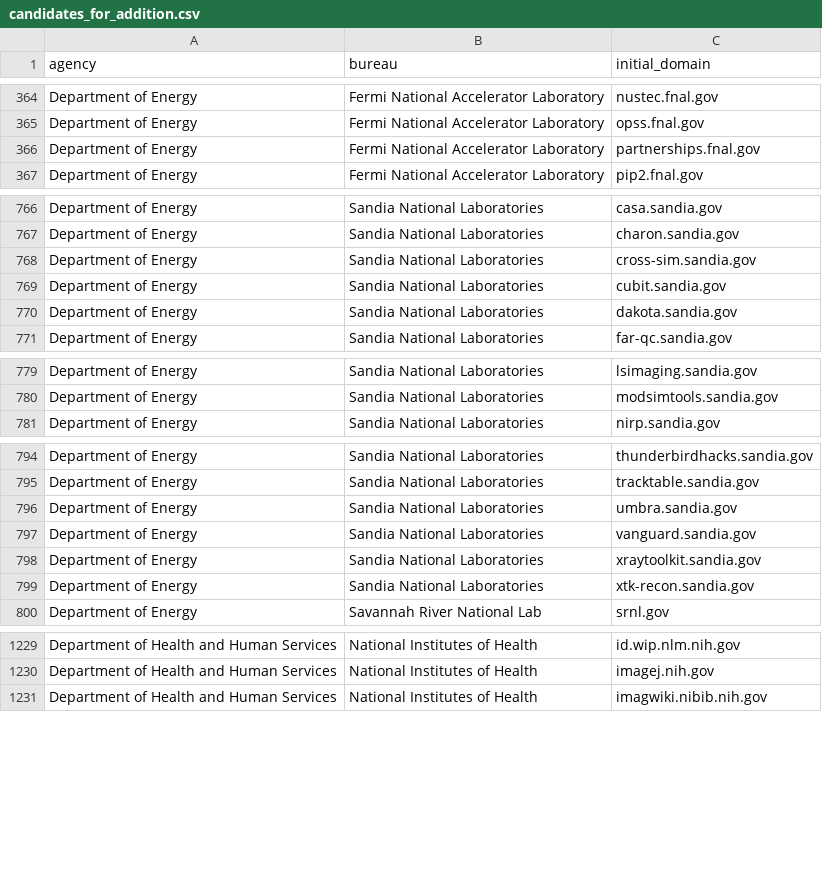
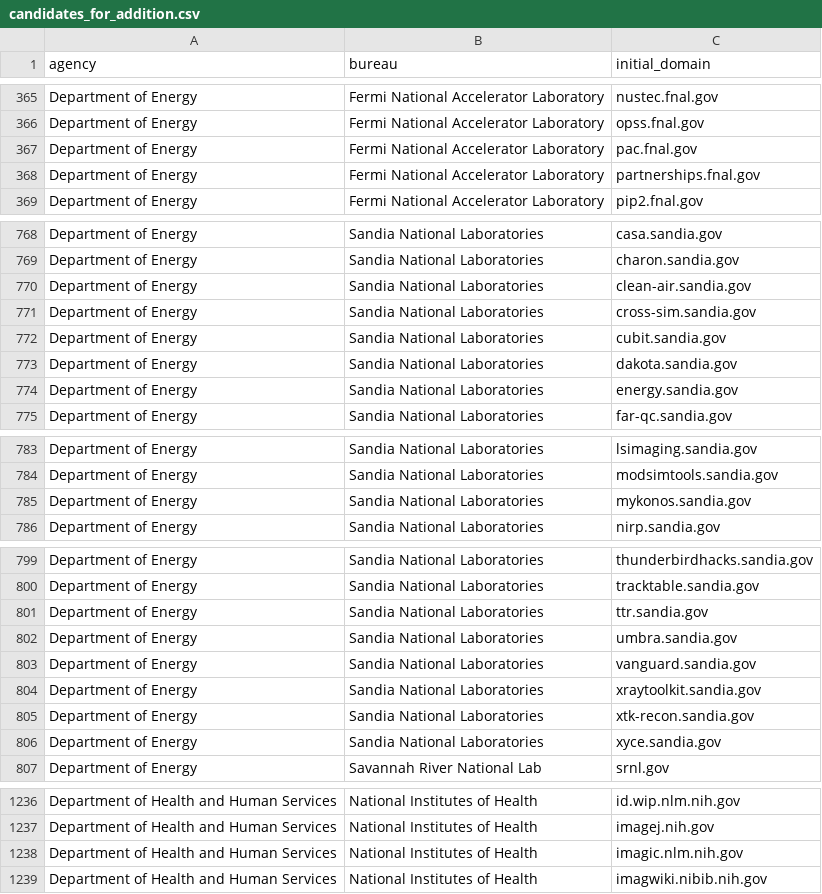
Before and after one commit to GSA/public-website-inventory, a CSV file: reports/candidates_for_addition.csv, drawn as a sheet; only a part is shown, gaps mark what is left out; the diff covers the shown part only; the diff names each change by its address in the sheet, - before the commit and + after, or states it on an @@ line.

```diff
--- a/reports/candidates_for_addition.csv
+++ b/reports/candidates_for_addition.csv
+row 367: Department of Energy | Fermi National Accelerator Laboratory | pac.fnal.gov
+row 770: Department of Energy | Sandia National Laboratories | clean-air.sandia.gov
+row 774: Department of Energy | Sandia National Laboratories | energy.sandia.gov
+row 785: Department of Energy | Sandia National Laboratories | mykonos.sandia.gov
+row 801: Department of Energy | Sandia National Laboratories | ttr.sandia.gov
+row 806: Department of Energy | Sandia National Laboratories | xyce.sandia.gov
+row 1238: Department of Health and Human Services | National Institutes of Health | imagic.nlm.nih.gov
```
Also changed, not shown: 8 added rows, 8 removed rows and 1 edited cell elsewhere in this file, 2 other files.
